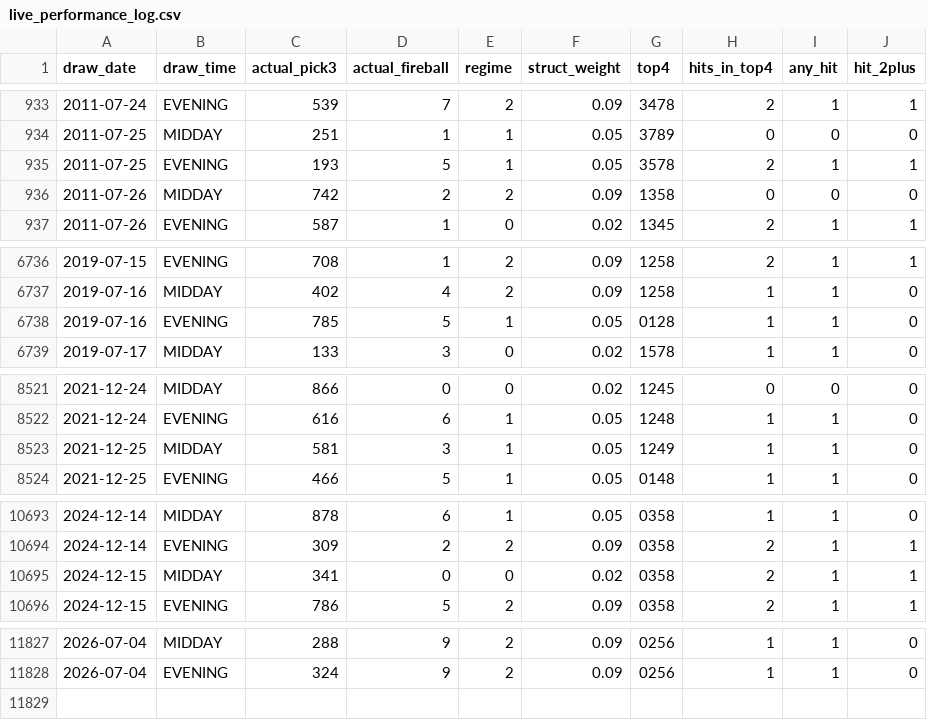
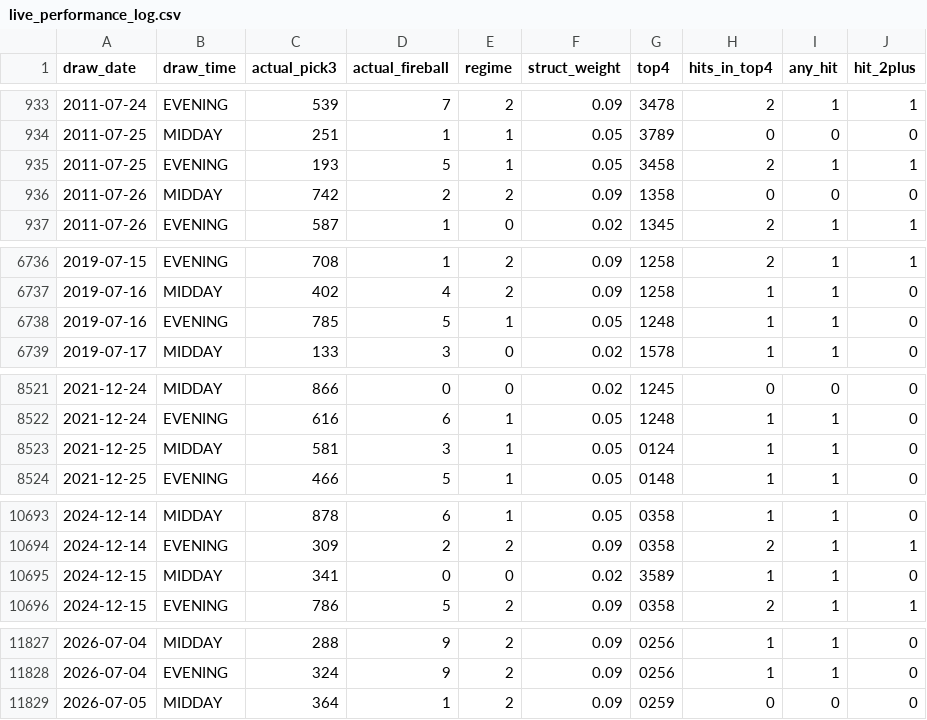
Before and after one commit to Fluffyballs78/il-pick3-pipeline, a CSV file: data/live_performance_log.csv, drawn as a sheet; only a part is shown, gaps mark what is left out.

```diff
--- a/data/live_performance_log.csv
+++ b/data/live_performance_log.csv
@@ -934,3 +934,3 @@ draw_date,draw_time,actual_pick3,actual_fireball,regime,struct_weight,top4,hits_
 2011-07-25,MIDDAY,251,1,1,0.05,3789,0,0,0
-2011-07-25,EVENING,193,5,1,0.05,3578,2,1,1
+2011-07-25,EVENING,193,5,1,0.05,3458,2,1,1
 2011-07-26,MIDDAY,742,2,2,0.09,1358,0,0,0
@@ -6737,3 +6737,3 @@ draw_date,draw_time,actual_pick3,actual_fireball,regime,struct_weight,top4,hits_
 2019-07-16,MIDDAY,402,4,2,0.09,1258,1,1,0
-2019-07-16,EVENING,785,5,1,0.05,0128,1,1,0
+2019-07-16,EVENING,785,5,1,0.05,1248,1,1,0
 2019-07-17,MIDDAY,133,3,0,0.02,1578,1,1,0
@@ -8522,3 +8522,3 @@ draw_date,draw_time,actual_pick3,actual_fireball,regime,struct_weight,top4,hits_
 2021-12-24,EVENING,616,6,1,0.05,1248,1,1,0
-2021-12-25,MIDDAY,581,3,1,0.05,1249,1,1,0
+2021-12-25,MIDDAY,581,3,1,0.05,0124,1,1,0
 2021-12-25,EVENING,466,5,1,0.05,0148,1,1,0
@@ -10694,3 +10694,3 @@ draw_date,draw_time,actual_pick3,actual_fireball,regime,struct_weight,top4,hits_
 2024-12-14,EVENING,309,2,2,0.09,0358,2,1,1
-2024-12-15,MIDDAY,341,0,0,0.02,0358,2,1,1
+2024-12-15,MIDDAY,341,0,0,0.02,3589,1,1,0
 2024-12-15,EVENING,786,5,2,0.09,0358,2,1,1
@@ -11828 +11828,2 @@ draw_date,draw_time,actual_pick3,actual_fireball,regime,struct_weight,top4,hits_
 2026-07-04,EVENING,324,9,2,0.09,0256,1,1,0
+2026-07-05,MIDDAY,364,1,2,0.09,0259,0,0,0
```
Also changed, not shown: 8 other files.
